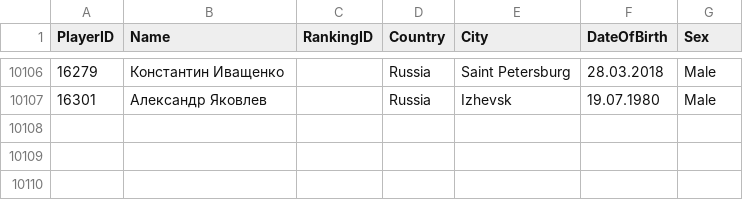
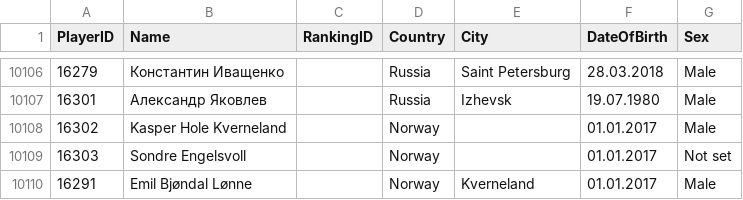
Before and after one commit to amundfylling/Scorpion-Scraper-2.0, a CSV file: data/players_data.csv, drawn as a sheet; only a part is shown, gaps mark what is left out.

```diff
--- a/data/players_data.csv
+++ b/data/players_data.csv
@@ -10107 +10107,4 @@
 16301,Александр Яковлев,,Russia,Izhevsk,19.07.1980,Male
+16302,Kasper Hole Kverneland,,Norway,,01.01.2017,Male
+16303,Sondre Engelsvoll,,Norway,,01.01.2017,Not set
+16291,Emil Bjøndal Lønne,,Norway,Kverneland,01.01.2017,Male
```
Also changed, not shown: data/tournament_data.csv, 1 other file.
